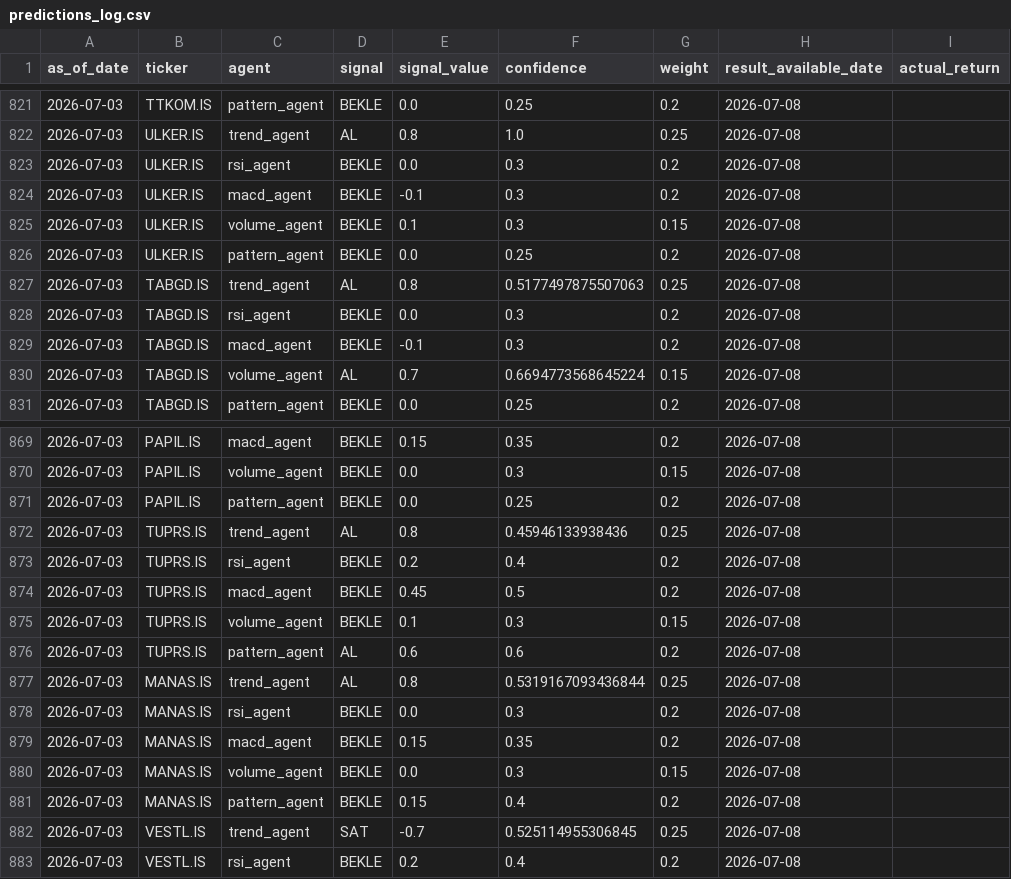
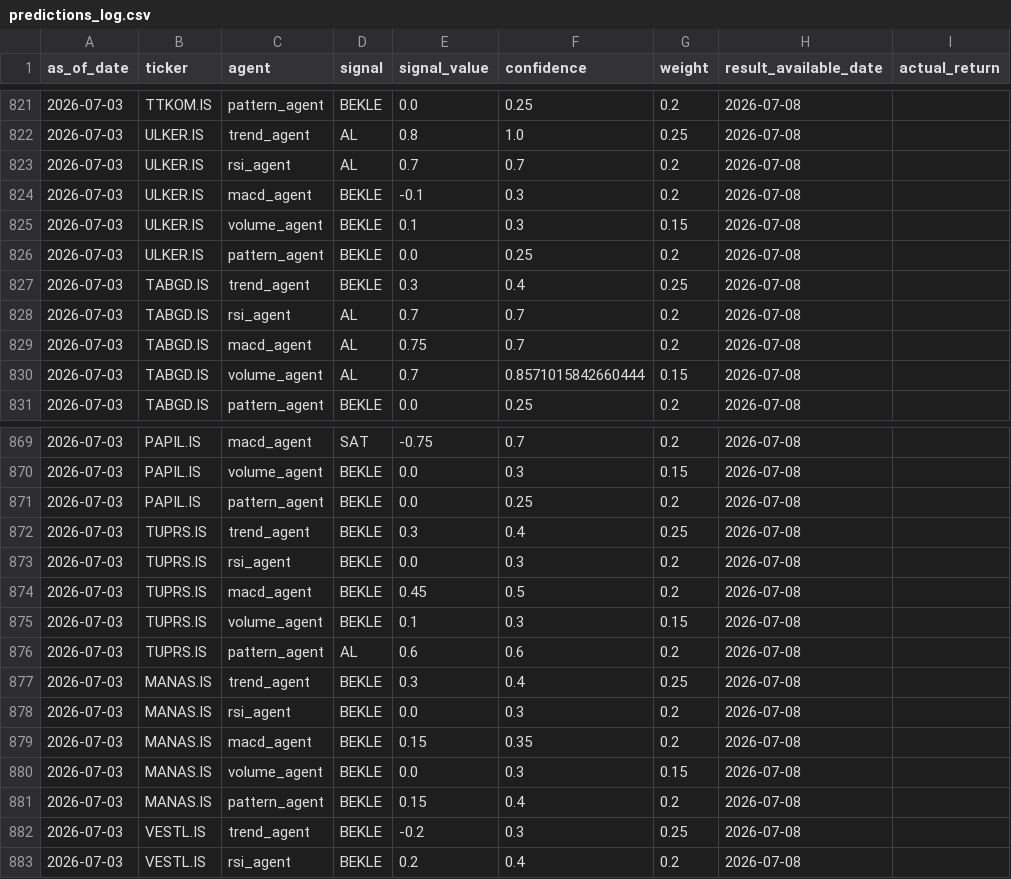
Before and after one commit to thimotheyone-dev/bist-night-analyst-claude-, a CSV file: data/processed/predictions_log.csv, drawn as a sheet; only a part is shown, gaps mark what is left out; the diff covers the shown part only; the diff names each change by its address in the sheet, - before the commit and + after, or states it on an @@ line.

```diff
--- a/data/processed/predictions_log.csv
+++ b/data/processed/predictions_log.csv
-D823 (signal): BEKLE
+D823 (signal): AL
-E823 (signal_value): 0.0
+E823 (signal_value): 0.7
-F823 (confidence): 0.3
+F823 (confidence): 0.7
-D827 (signal): AL
+D827 (signal): BEKLE
-E827 (signal_value): 0.8
+E827 (signal_value): 0.3
-F827 (confidence): 0.5177497875507063
+F827 (confidence): 0.4
-D828:D829 (signal): BEKLE
+D828:D829 (signal): AL
-E828 (signal_value): 0.0
+E828 (signal_value): 0.7
-F828:F829 (confidence): 0.3
+F828:F829 (confidence): 0.7
-E829 (signal_value): -0.1
+E829 (signal_value): 0.75
-F830 (confidence): 0.6694773568645224
+F830 (confidence): 0.8571015842660444
-D869 (signal): BEKLE
+D869 (signal): SAT
-E869 (signal_value): 0.15
+E869 (signal_value): -0.75
-F869 (confidence): 0.35
+F869 (confidence): 0.7
-D872 (signal): AL
+D872 (signal): BEKLE
-E872 (signal_value): 0.8
+E872 (signal_value): 0.3
-F872 (confidence): 0.45946133938436
+F872 (confidence): 0.4
-E873 (signal_value): 0.2
+E873 (signal_value): 0.0
-F873 (confidence): 0.4
+F873 (confidence): 0.3
-D877 (signal): AL
+D877 (signal): BEKLE
-E877 (signal_value): 0.8
+E877 (signal_value): 0.3
-F877 (confidence): 0.5319167093436844
+F877 (confidence): 0.4
-D882 (signal): SAT
+D882 (signal): BEKLE
-E882 (signal_value): -0.7
+E882 (signal_value): -0.2
-F882 (confidence): 0.525114955306845
+F882 (confidence): 0.3
```
Also changed, not shown: 122 edited cells elsewhere in this file, data/processed/latest_signals.csv, 1 other file.
